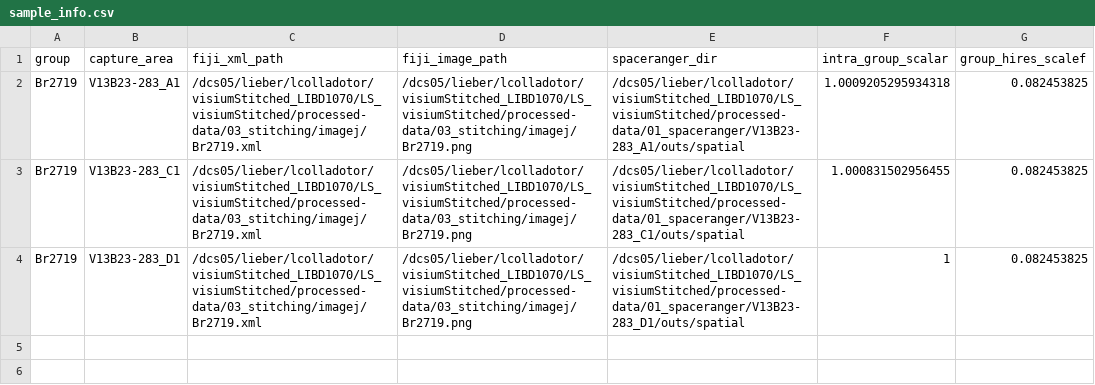
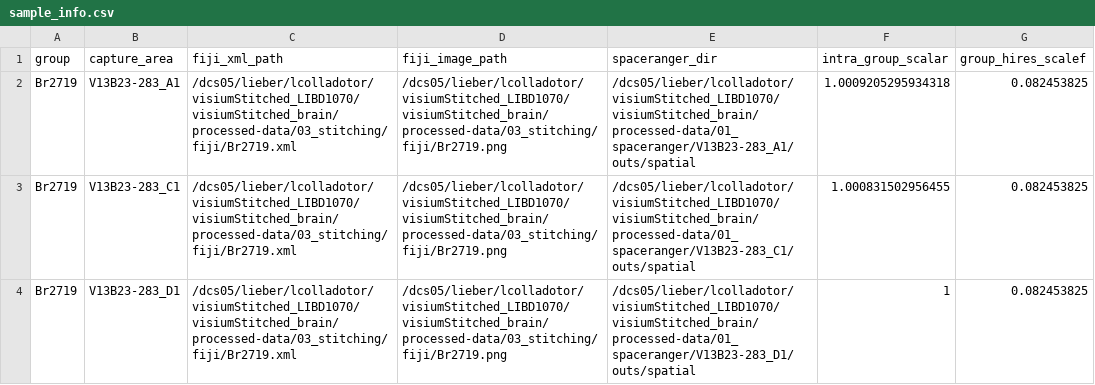
Before and after one commit to LieberInstitute/visiumStitched_brain, a CSV file: processed-data/03_stitching/sample_info.csv, drawn as a sheet.

Commit message:
Recreate sample info and SPE object after visiumStitched and spatialLIBD updates

```diff
--- a/processed-data/03_stitching/sample_info.csv
+++ b/processed-data/03_stitching/sample_info.csv
@@ -1,4 +1,4 @@
 group,capture_area,fiji_xml_path,fiji_image_path,spaceranger_dir,intra_group_scalar,group_hires_scalef
-Br2719,V13B23-283_A1,/dcs05/lieber/lcolladotor/visiumStitched_LIBD1070/LS_visiumStitched/processed-data/03_stitching/imagej/Br2719.xml,/dcs05/lieber/lcolladotor/visiumStitched_LIBD1070/LS_visiumStitched/processed-data/03_stitching/imagej/Br2719.png,/dcs05/lieber/lcolladotor/visiumStitched_LIBD1070/LS_visiumStitched/processed-data/01_spaceranger/V13B23-283_A1/outs/spatial,1.0009205295934318,0.082453825
-Br2719,V13B23-283_C1,/dcs05/lieber/lcolladotor/visiumStitched_LIBD1070/LS_visiumStitched/processed-data/03_stitching/imagej/Br2719.xml,/dcs05/lieber/lcolladotor/visiumStitched_LIBD1070/LS_visiumStitched/processed-data/03_stitching/imagej/Br2719.png,/dcs05/lieber/lcolladotor/visiumStitched_LIBD1070/LS_visiumStitched/processed-data/01_spaceranger/V13B23-283_C1/outs/spatial,1.000831502956455,0.082453825
-Br2719,V13B23-283_D1,/dcs05/lieber/lcolladotor/visiumStitched_LIBD1070/LS_visiumStitched/processed-data/03_stitching/imagej/Br2719.xml,/dcs05/lieber/lcolladotor/visiumStitched_LIBD1070/LS_visiumStitched/processed-data/03_stitching/imagej/Br2719.png,/dcs05/lieber/lcolladotor/visiumStitched_LIBD1070/LS_visiumStitched/processed-data/01_spaceranger/V13B23-283_D1/outs/spatial,1,0.082453825
+Br2719,V13B23-283_A1,/dcs05/lieber/lcolladotor/visiumStitched_LIBD1070/visiumStitched_brain/processed-data/03_stitching/fiji/Br2719.xml,/dcs05/lieber/lcolladotor/visiumStitched_LIBD1070/visiumStitched_brain/processed-data/03_stitching/fiji/Br2719.png,/dcs05/lieber/lcolladotor/visiumStitched_LIBD1070/visiumStitched_brain/processed-data/01_spaceranger/V13B23-283_A1/outs/spatial,1.0009205295934318,0.082453825
+Br2719,V13B23-283_C1,/dcs05/lieber/lcolladotor/visiumStitched_LIBD1070/visiumStitched_brain/processed-data/03_stitching/fiji/Br2719.xml,/dcs05/lieber/lcolladotor/visiumStitched_LIBD1070/visiumStitched_brain/processed-data/03_stitching/fiji/Br2719.png,/dcs05/lieber/lcolladotor/visiumStitched_LIBD1070/visiumStitched_brain/processed-data/01_spaceranger/V13B23-283_C1/outs/spatial,1.000831502956455,0.082453825
+Br2719,V13B23-283_D1,/dcs05/lieber/lcolladotor/visiumStitched_LIBD1070/visiumStitched_brain/processed-data/03_stitching/fiji/Br2719.xml,/dcs05/lieber/lcolladotor/visiumStitched_LIBD1070/visiumStitched_brain/processed-data/03_stitching/fiji/Br2719.png,/dcs05/lieber/lcolladotor/visiumStitched_LIBD1070/visiumStitched_brain/processed-data/01_spaceranger/V13B23-283_D1/outs/spatial,1,0.082453825
```
Also changed, not shown: 4 other files.
